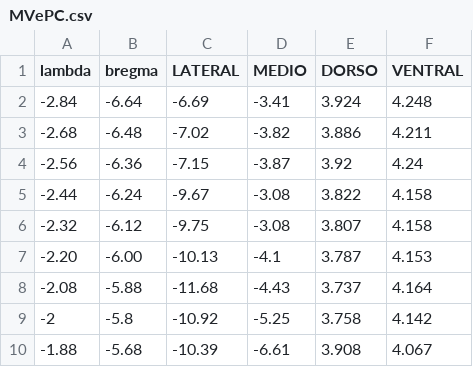
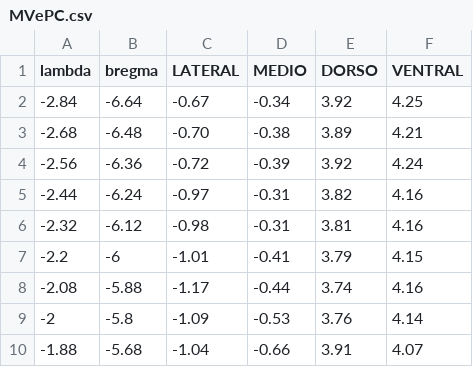
Before and after one commit to RicardoRios46/BrainCoord, a CSV file: MVePC.csv, drawn as a sheet.

```diff
--- a/MVePC.csv
+++ b/MVePC.csv
@@ -1,10 +1,10 @@
 lambda,bregma,LATERAL,MEDIO,DORSO,VENTRAL
--2.84,-6.64,-6.69,-3.41,3.924,4.248
--2.68,-6.48,-7.02,-3.82,3.886,4.211
--2.56,-6.36,-7.15,-3.87,3.92,4.24
--2.44,-6.24,-9.67,-3.08,3.822,4.158
--2.32,-6.12,-9.75,-3.08,3.807,4.158
--2.20,-6.00,-10.13,-4.1,3.787,4.153
--2.08,-5.88,-11.68,-4.43,3.737,4.164
--2,-5.8,-10.92,-5.25,3.758,4.142
--1.88,-5.68,-10.39,-6.61,3.908,4.067
+-2.84,-6.64,-0.67,-0.34,3.92,4.25
+-2.68,-6.48,-0.70,-0.38,3.89,4.21
+-2.56,-6.36,-0.72,-0.39,3.92,4.24
+-2.44,-6.24,-0.97,-0.31,3.82,4.16
+-2.32,-6.12,-0.98,-0.31,3.81,4.16
+-2.2,-6,-1.01,-0.41,3.79,4.15
+-2.08,-5.88,-1.17,-0.44,3.74,4.16
+-2,-5.8,-1.09,-0.53,3.76,4.14
+-1.88,-5.68,-1.04,-0.66,3.91,4.07
```
Also changed, not shown: IntA.csv, LVe.csv, 1 other file.
